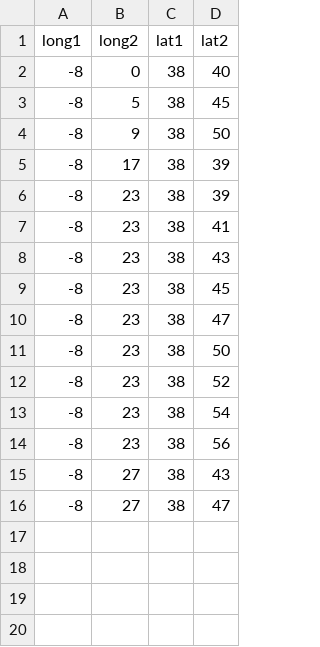
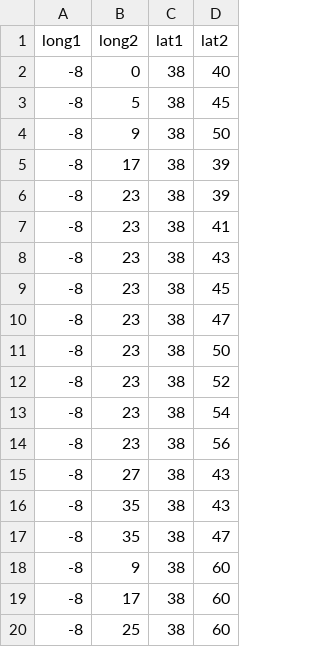
Before and after one commit to Geessyca/mapa-cda, a CSV file: teste4.csv (was teste3.csv), drawn as a sheet.

Commit message:
Update and rename teste3.csv to teste4.csv

```diff
--- a/teste3.csv
+++ b/teste4.csv
@@ -15,2 +15,6 @@ long1,long2,lat1,lat2
 -8,27, 38, 43
--8,27, 38, 47
+-8,35, 38, 43
+-8,35, 38, 47
+-8,9, 38, 60
+-8,17, 38, 60
+-8,25, 38, 60
```
